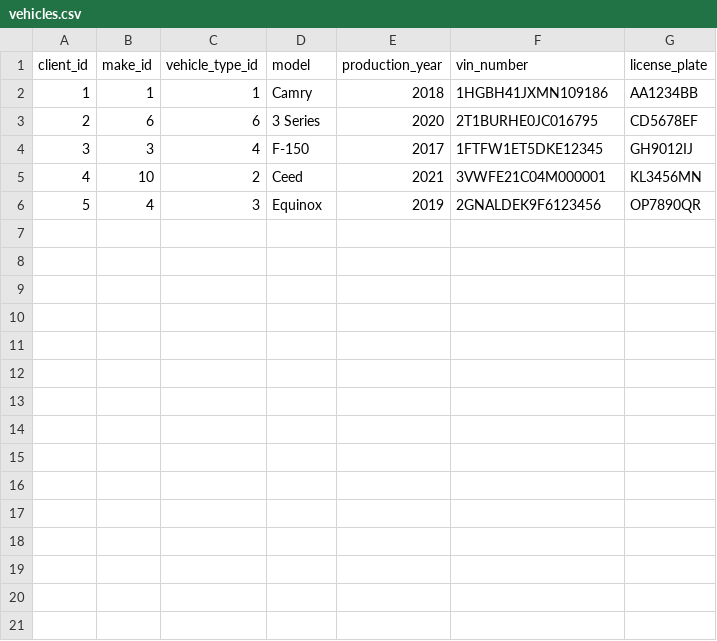
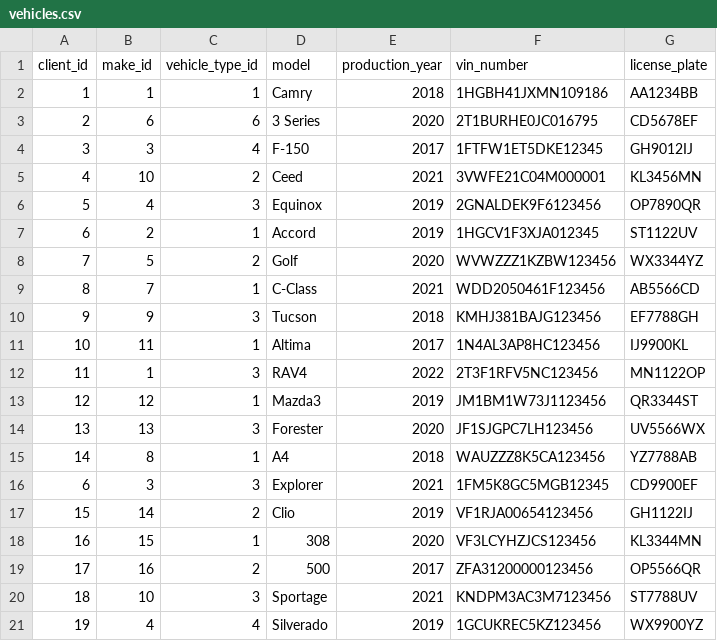
Before and after one commit to maxshymanskiy/mysql-course, a CSV file: seeds/csv/vehicles.csv, drawn as a sheet.

```diff
--- a/seeds/csv/vehicles.csv
+++ b/seeds/csv/vehicles.csv
@@ -6 +6,16 @@ client_id,make_id,vehicle_type_id,model,production_year,vin_number,license_plate
 5,4,3,Equinox,2019,2GNALDEK9F6123456,OP7890QR
+6,2,1,Accord,2019,1HGCV1F3XJA012345,ST1122UV
+7,5,2,Golf,2020,WVWZZZ1KZBW123456,WX3344YZ
+8,7,1,C-Class,2021,WDD2050461F123456,AB5566CD
+9,9,3,Tucson,2018,KMHJ381BAJG123456,EF7788GH
+10,11,1,Altima,2017,1N4AL3AP8HC123456,IJ9900KL
+11,1,3,RAV4,2022,2T3F1RFV5NC123456,MN1122OP
+12,12,1,Mazda3,2019,JM1BM1W73J1123456,QR3344ST
+13,13,3,Forester,2020,JF1SJGPC7LH123456,UV5566WX
+14,8,1,A4,2018,WAUZZZ8K5CA123456,YZ7788AB
+6,3,3,Explorer,2021,1FM5K8GC5MGB12345,CD9900EF
+15,14,2,Clio,2019,VF1RJA00654123456,GH1122IJ
+16,15,1,308,2020,VF3LCYHZJCS123456,KL3344MN
+17,16,2,500,2017,ZFA31200000123456,OP5566QR
+18,10,3,Sportage,2021,KNDPM3AC3M7123456,ST7788UV
+19,4,4,Silverado,2019,1GCUKREC5KZ123456,WX9900YZ
```
Also changed, not shown: seeds/csv/clients.csv, seeds/csv/employees.csv, 6 other files.
